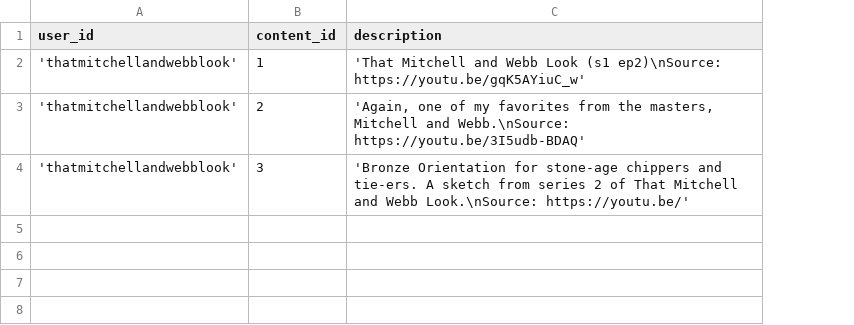
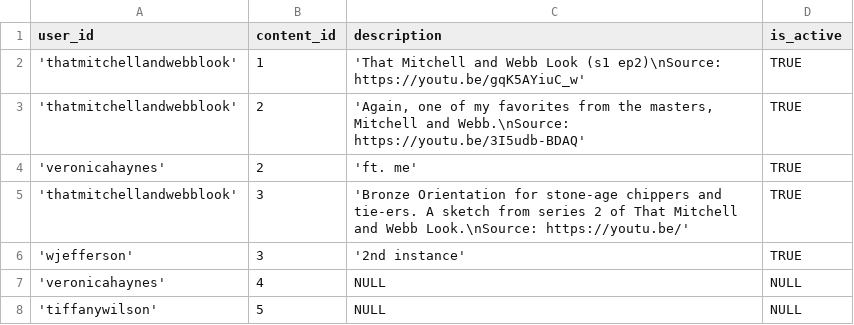
Before and after one commit to YiJohnZhang/https-github.com-YiJohnZhang-sb_capstone_project_02_videoshare, a CSV file: backend/database/seed/seed_contents_users_join.csv, drawn as a sheet; addresses are those after the commit; the diff names each change by its address in the sheet, - before the commit and + after, or states it on an @@ line.

```diff
--- a/backend/database/seed/seed_contents_users_join.csv
+++ b/backend/database/seed/seed_contents_users_join.csv
+column D (is_active), rows 2-3: TRUE | TRUE; row 5: TRUE
+row 4: 'veronicahaynes' | 2 | 'ft. me' | TRUE
+row 6: 'wjefferson' | 3 | '2nd instance' | TRUE
+row 7: 'veronicahaynes' | 4 | NULL | NULL
+row 8: 'tiffanywilson' | 5 | NULL | NULL
```
Also changed, not shown: backend/database/seed/seed_contents.csv, 6 other files.
